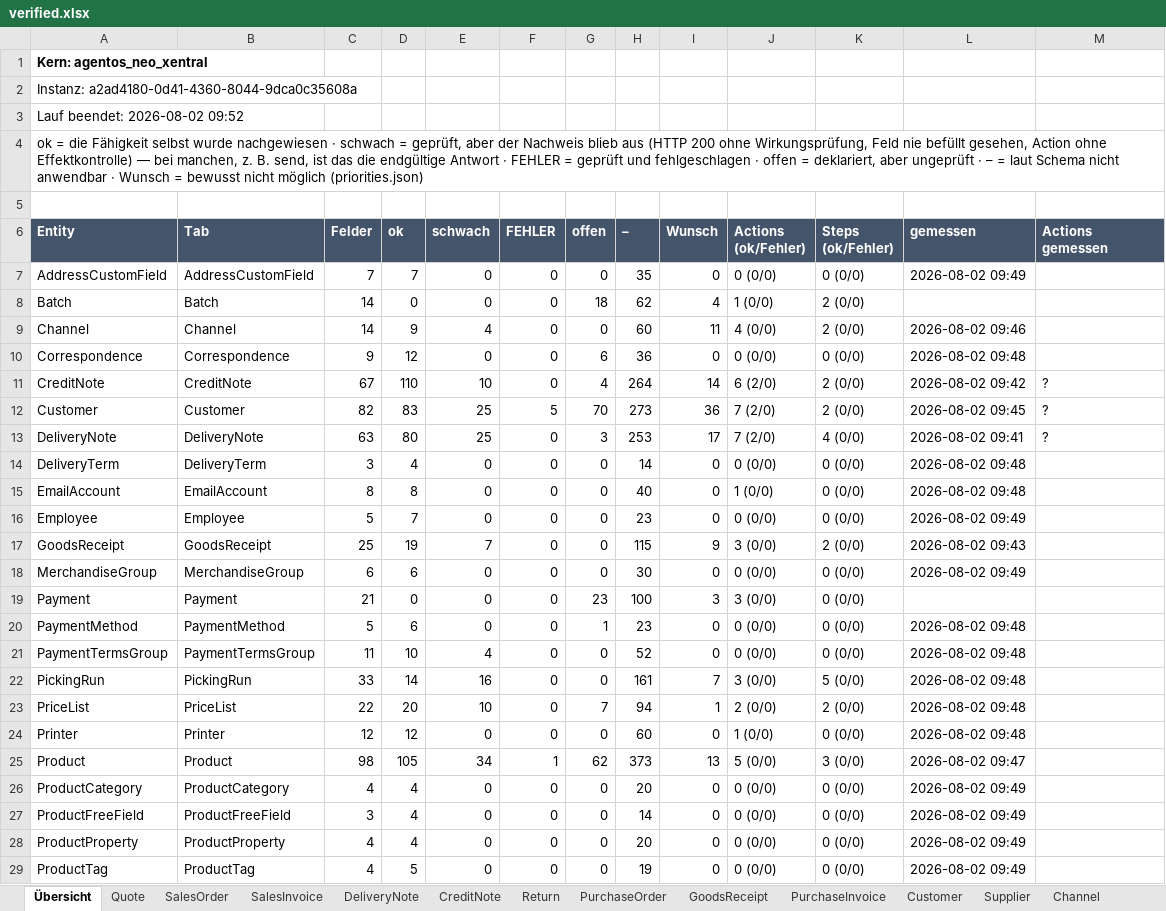
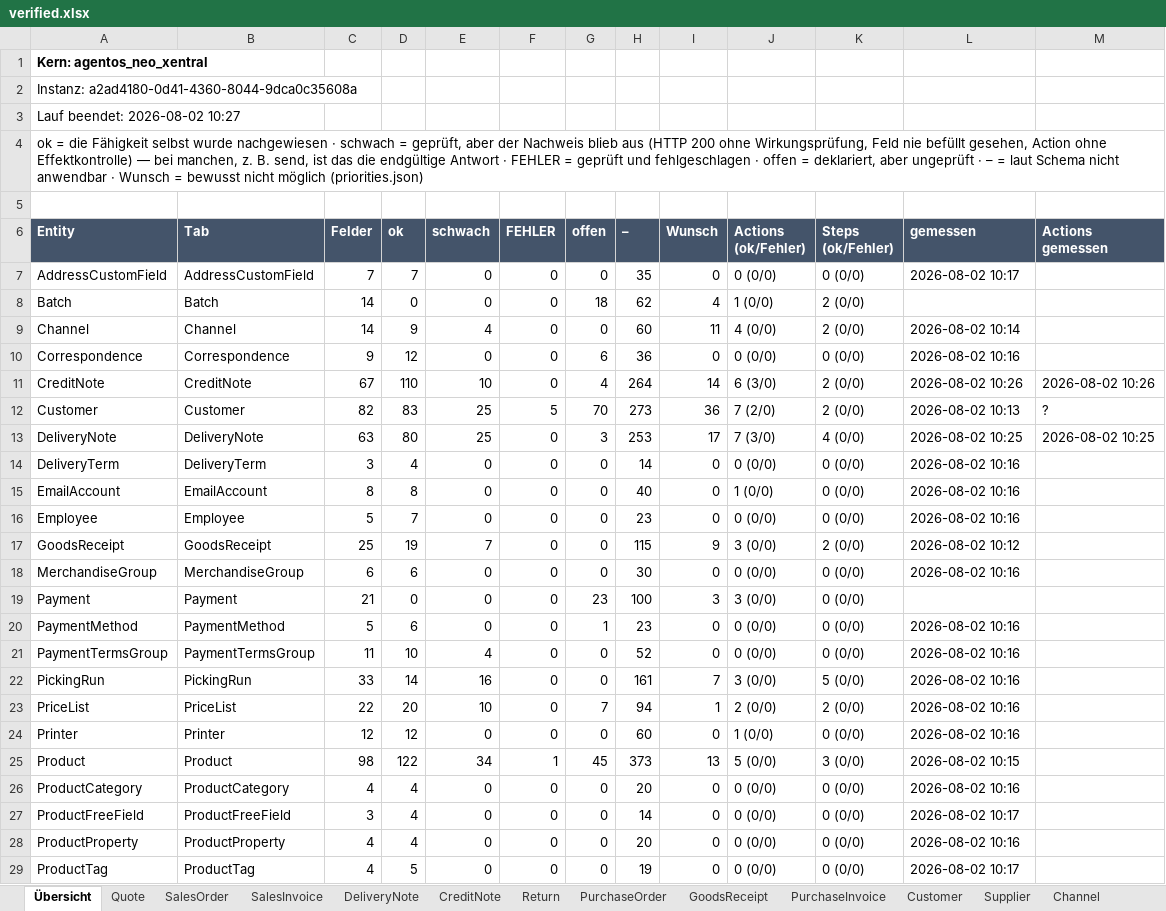
Before and after one commit to xentral/agent-cores, an Excel workbook: cores/agentos_neo_xentral/verified.xlsx, sheet Übersicht, drawn as a sheet; only a part is shown; values as stored, in another font and other column widths than the file's, no borders; the diff covers the shown part only; the diff names each change by its address in the sheet, - before the commit and + after, or states it on an @@ line.

Commit message:
fix(agentos_neo_xentral): downloadPdf checks the envelope, and the action run
The action pass, with Product's create probe (VERIFY_CREATE_NONZERO) and the
state-refusing actions. And one probe artefact of my own, caught by the data.

**downloadPdf graded the wrong bytes.** The previous commit checked the HTTP body
for `%PDF-`. The action answers a JSON ENVELOPE — the rendered document rides in
`result.file.contentBase64` alongside filename/contentType/sizeBytes — so the check
failed on seven perfectly good renders and painted every document adapter red. Not
a core defect: measured directly, CreditNote returns `contentType:
application/pdf`, `sizeBytes: 1806`, and the decoded payload starts `%PDF-1.3`. The
probe now decodes that field, and all seven read `pass` with the rendered filename
and size in the note. A test pins the envelope shape, including the explicit case
that the raw body is NOT a PDF while the render is fine — the exact confusion.

Nothing here was a real failure, which is the point of separating artefact from
defect before reporting: the run's own red cells were mine.

**Final live numbers** (mvp, `generatedAt` 2026-08-02T10:27:42Z):

  read     878 pass / 340 unobserved      (was 1218/1218 green by construction)
  create   199 pass                        (unchanged — the differential check)
  update   203 pass                        (unchanged)
  filter    89 pass /  24 accepted
  sort      43 pass /  14 accepted
  search    18 pass /  12 fail
  actions   25 pass /   3 executed / 34 reachable   (was 18 / 10 / 34)

All four expectations written down before the run now hold, including the one that
matters most: 12/12 of the nested `searchable` fields outside `search_fields()`
come back red. Those are the only failures in the file — the first red cells it has
ever carried, and they are real.

Product's 17 `create` verdicts are back; the probe left `prd_61998` labelled
'VT Verify' on mvp, which is what VERIFY_CREATE_NONZERO means (Product has no
delete endpoint). The state-refusing actions (cancel/close/markDelivered/release/
settle) were re-probed and stayed `reachable` — upstream 409s, none of them from
the core's own validator.

Workbook: 1299 field rows, 12 red cells.

```diff
--- a/cores/agentos_neo_xentral/verified.xlsx (sheet Übersicht)
+++ b/cores/agentos_neo_xentral/verified.xlsx (sheet Übersicht)
-A3 (Entity): Lauf beendet: 2026-08-02 09:52
+A3 (Entity): Lauf beendet: 2026-08-02 10:27
-L7 (gemessen): 2026-08-02 09:49
+L7 (gemessen): 2026-08-02 10:17
-L9 (gemessen): 2026-08-02 09:46
+L9 (gemessen): 2026-08-02 10:14
-L10 (gemessen): 2026-08-02 09:48
+L10 (gemessen): 2026-08-02 10:16
-J11 (Actions (ok/Fehler)): 6 (2/0)
+J11 (Actions (ok/Fehler)): 6 (3/0)
-L11 (gemessen): 2026-08-02 09:42
+L11 (gemessen): 2026-08-02 10:26
-M11 (Actions gemessen): ?
+M11 (Actions gemessen): 2026-08-02 10:26
-L12 (gemessen): 2026-08-02 09:45
+L12 (gemessen): 2026-08-02 10:13
-J13 (Actions (ok/Fehler)): 7 (2/0)
+J13 (Actions (ok/Fehler)): 7 (3/0)
-L13 (gemessen): 2026-08-02 09:41
+L13 (gemessen): 2026-08-02 10:25
-M13 (Actions gemessen): ?
+M13 (Actions gemessen): 2026-08-02 10:25
-L14:L15 (gemessen): 2026-08-02 09:48
+L14:L15 (gemessen): 2026-08-02 10:16
-L16 (gemessen): 2026-08-02 09:49
+L16 (gemessen): 2026-08-02 10:16
-L17 (gemessen): 2026-08-02 09:43
+L17 (gemessen): 2026-08-02 10:12
-L18 (gemessen): 2026-08-02 09:49
+L18 (gemessen): 2026-08-02 10:16
-L20:L24 (gemessen): 2026-08-02 09:48
+L20:L24 (gemessen): 2026-08-02 10:16
-D25 (ok): 105
+D25 (ok): 122
-G25 (offen): 62
+G25 (offen): 45
-L25 (gemessen): 2026-08-02 09:47
+L25 (gemessen): 2026-08-02 10:15
-L26 (gemessen): 2026-08-02 09:49
+L26 (gemessen): 2026-08-02 10:16
-L27 (gemessen): 2026-08-02 09:49
+L27 (gemessen): 2026-08-02 10:17
-L28 (gemessen): 2026-08-02 09:49
+L28 (gemessen): 2026-08-02 10:16
-L29 (gemessen): 2026-08-02 09:49
+L29 (gemessen): 2026-08-02 10:17
```
Also changed, not shown: 31 edited cells elsewhere in this sheet, sheet Product, sheet Return, sheet DeliveryNote, sheet PurchaseOrder, sheet SalesOrder, sheet Quote, 36 more sheets, 3 other files.
